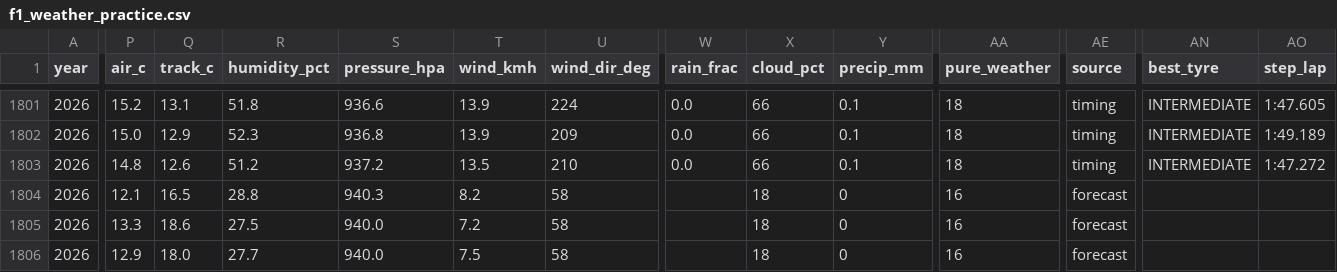
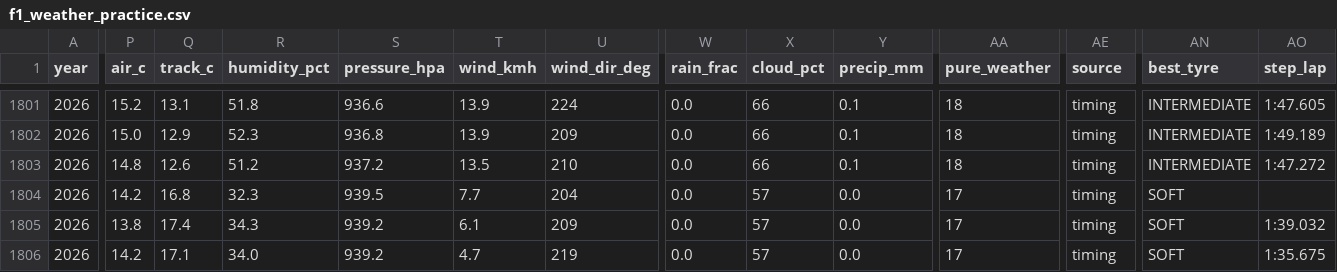
Before and after one commit to hammerwork/F1TrueConditions, a CSV file: data/f1_weather_practice.csv, drawn as a sheet; only a part is shown, gaps mark what is left out; the diff covers the shown part only; the diff names each change by its address in the sheet, - before the commit and + after, or states it on an @@ line.

```diff
--- a/data/f1_weather_practice.csv
+++ b/data/f1_weather_practice.csv
-P1804 (air_c): 12.1
+P1804 (air_c): 14.2
-Q1804 (track_c): 16.5
+Q1804 (track_c): 16.8
-R1804 (humidity_pct): 28.8
+R1804 (humidity_pct): 32.3
-S1804 (pressure_hpa): 940.3
+S1804 (pressure_hpa): 939.5
-T1804 (wind_kmh): 8.2
+T1804 (wind_kmh): 7.7
-U1804 (wind_dir_deg): 58
+U1804 (wind_dir_deg): 204
-W1804:W1806 (rain_frac): (empty)
+W1804:W1806 (rain_frac): 0.0
-X1804:X1806 (cloud_pct): 18
+X1804:X1806 (cloud_pct): 57
-Y1804:Y1806 (precip_mm): 0
+Y1804:Y1806 (precip_mm): 0.0
-AA1804:AA1806 (pure_weather): 16
+AA1804:AA1806 (pure_weather): 17
-AE1804:AE1806 (source): forecast
+AE1804:AE1806 (source): timing
-AN1804:AN1806 (best_tyre): (empty)
+AN1804:AN1806 (best_tyre): SOFT
-P1805 (air_c): 13.3
+P1805 (air_c): 13.8
-Q1805 (track_c): 18.6
+Q1805 (track_c): 17.4
-R1805 (humidity_pct): 27.5
+R1805 (humidity_pct): 34.3
-S1805:S1806 (pressure_hpa): 940.0
+S1805:S1806 (pressure_hpa): 939.2
-T1805 (wind_kmh): 7.2
+T1805 (wind_kmh): 6.1
-U1805 (wind_dir_deg): 58
+U1805 (wind_dir_deg): 209
-AO1805 (step_lap): (empty)
+AO1805 (step_lap): 1:39.032
-P1806 (air_c): 12.9
+P1806 (air_c): 14.2
-Q1806 (track_c): 18.0
+Q1806 (track_c): 17.1
-R1806 (humidity_pct): 27.7
+R1806 (humidity_pct): 34.0
-T1806 (wind_kmh): 7.5
+T1806 (wind_kmh): 4.7
-U1806 (wind_dir_deg): 58
+U1806 (wind_dir_deg): 219
-AO1806 (step_lap): (empty)
+AO1806 (step_lap): 1:35.675
```
Also changed, not shown: 148 edited cells elsewhere in this file, data/f1_weather_db.csv, data/f1_weather_segments.csv, 1 other file.
